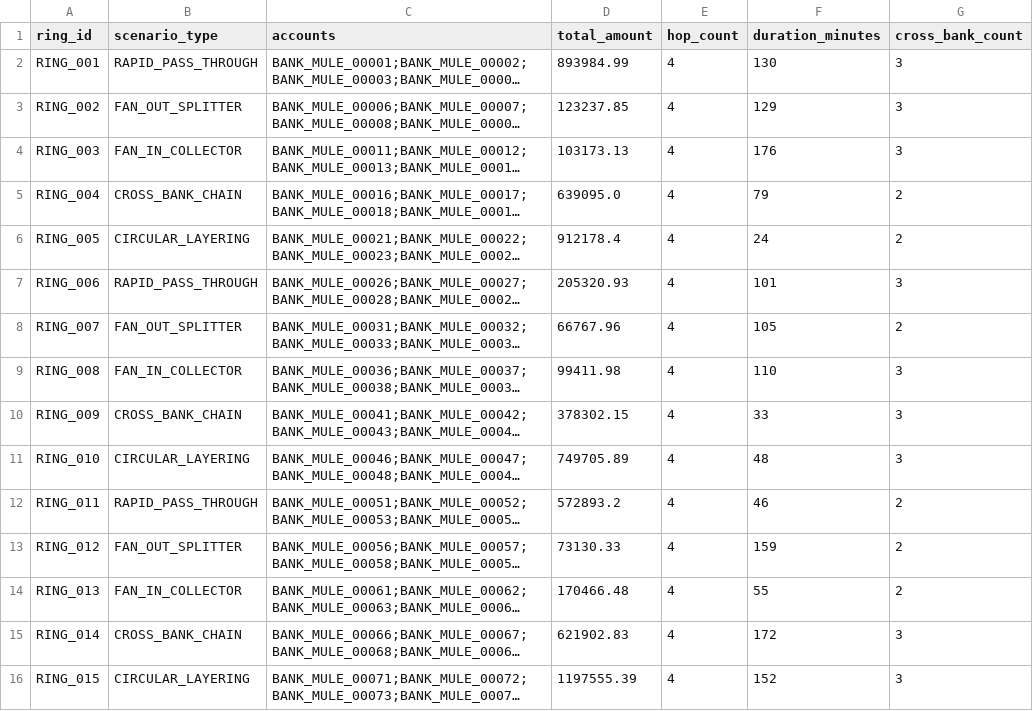
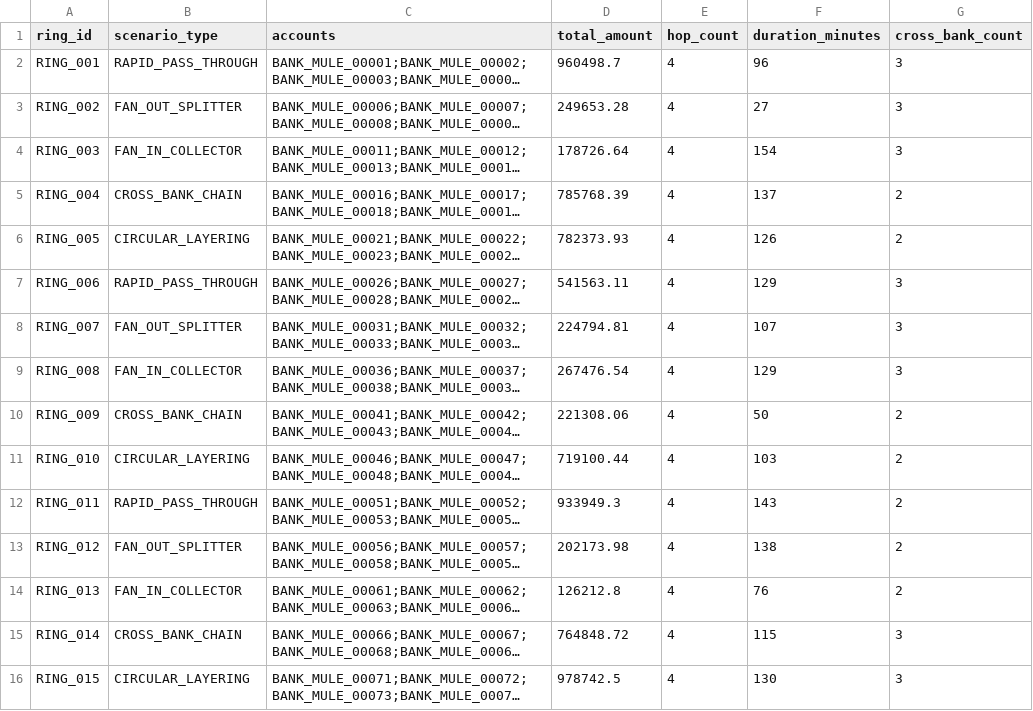
Before and after one commit to sushantkoshti2509-ux/RINGTRACE-AI, a CSV file: data/synthetic/mule_rings.csv, drawn as a sheet; only a part is shown; long unchanged cells end in …; the diff covers the shown part only; the diff names each change by its address in the sheet, - before the commit and + after, or states it on an @@ line.

```diff
--- a/data/synthetic/mule_rings.csv
+++ b/data/synthetic/mule_rings.csv
-D2 (total_amount): 893984.99
+D2 (total_amount): 960498.7
-F2 (duration_minutes): 130
+F2 (duration_minutes): 96
-D3 (total_amount): 123237.85
+D3 (total_amount): 249653.28
-F3 (duration_minutes): 129
+F3 (duration_minutes): 27
-D4 (total_amount): 103173.13
+D4 (total_amount): 178726.64
-F4 (duration_minutes): 176
+F4 (duration_minutes): 154
-D5 (total_amount): 639095.0
+D5 (total_amount): 785768.39
-F5 (duration_minutes): 79
+F5 (duration_minutes): 137
-D6 (total_amount): 912178.4
+D6 (total_amount): 782373.93
-F6 (duration_minutes): 24
+F6 (duration_minutes): 126
-D7 (total_amount): 205320.93
+D7 (total_amount): 541563.11
-F7 (duration_minutes): 101
+F7 (duration_minutes): 129
-D8 (total_amount): 66767.96
+D8 (total_amount): 224794.81
-F8 (duration_minutes): 105
+F8 (duration_minutes): 107
-G8 (cross_bank_count): 2
+G8 (cross_bank_count): 3
-D9 (total_amount): 99411.98
+D9 (total_amount): 267476.54
-F9 (duration_minutes): 110
+F9 (duration_minutes): 129
-D10 (total_amount): 378302.15
+D10 (total_amount): 221308.06
-F10 (duration_minutes): 33
+F10 (duration_minutes): 50
-G10:G11 (cross_bank_count): 3
+G10:G11 (cross_bank_count): 2
-D11 (total_amount): 749705.89
+D11 (total_amount): 719100.44
-F11 (duration_minutes): 48
+F11 (duration_minutes): 103
-D12 (total_amount): 572893.2
+D12 (total_amount): 933949.3
-F12 (duration_minutes): 46
+F12 (duration_minutes): 143
-D13 (total_amount): 73130.33
+D13 (total_amount): 202173.98
-F13 (duration_minutes): 159
+F13 (duration_minutes): 138
-D14 (total_amount): 170466.48
+D14 (total_amount): 126212.8
-F14 (duration_minutes): 55
+F14 (duration_minutes): 76
-D15 (total_amount): 621902.83
+D15 (total_amount): 764848.72
-F15 (duration_minutes): 172
+F15 (duration_minutes): 115
-D16 (total_amount): 1197555.39
+D16 (total_amount): 978742.5
-F16 (duration_minutes): 152
+F16 (duration_minutes): 130
```
Also changed, not shown: 3 edited cells elsewhere in this file, data/benchmarks/amlsim/alertPatterns.csv, data/processed/accounts.csv, 22 other files.
